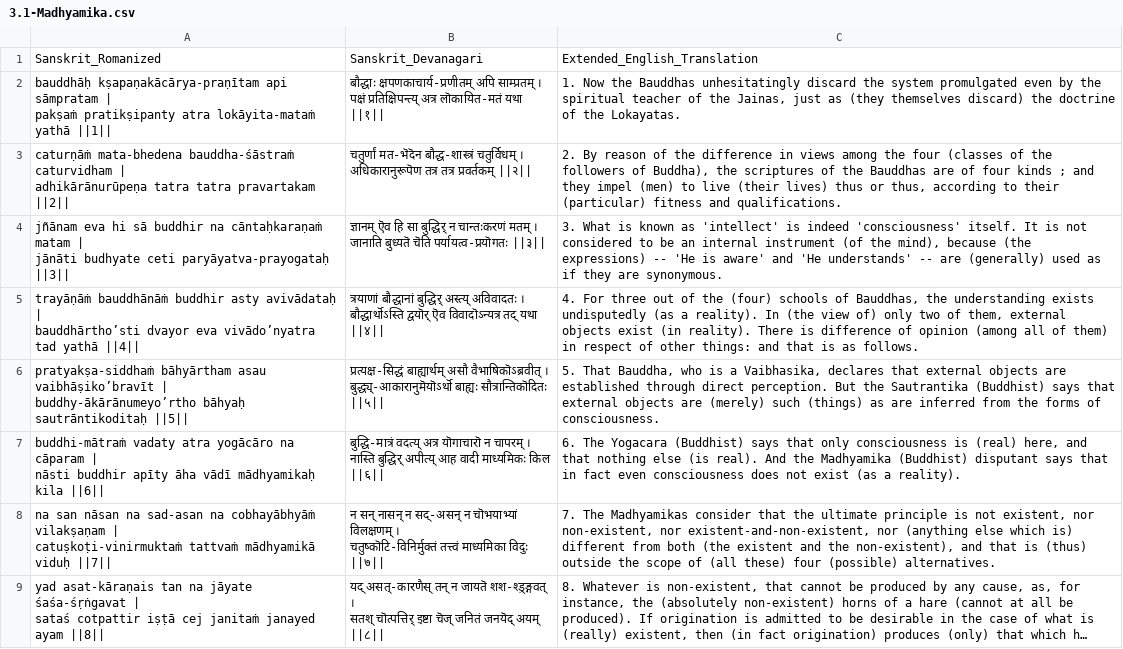
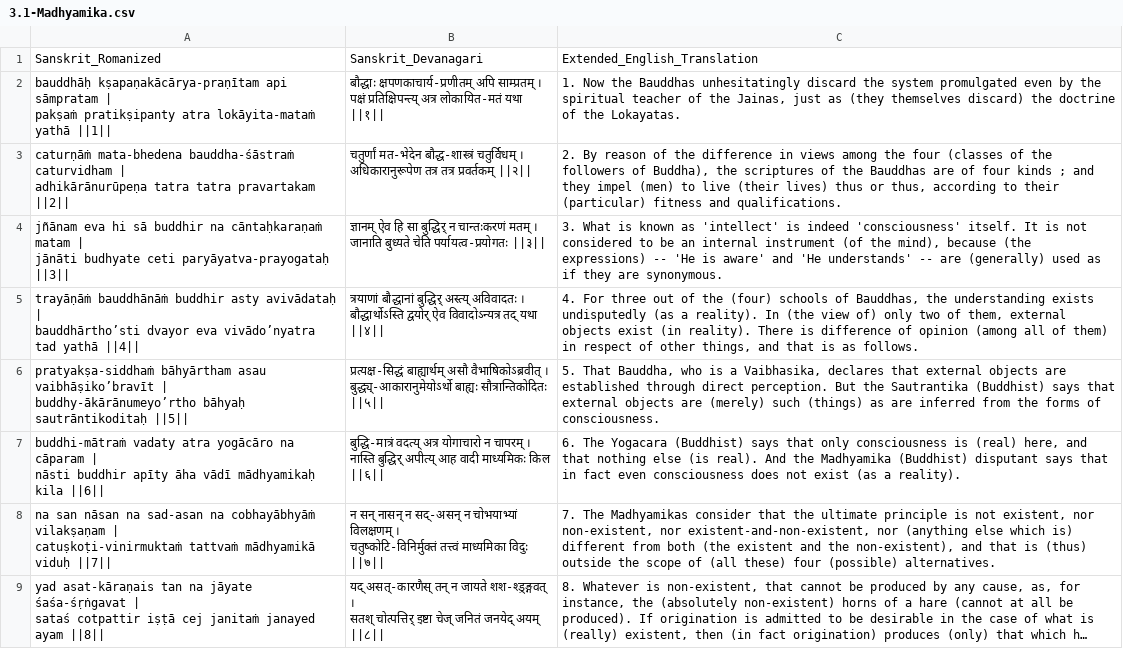
Before and after one commit to GokulNC/Sarva-Siddhanta-Sangraha, a CSV file: data/3.1-Madhyamika.csv, drawn as a sheet; only a part is shown; long unchanged cells end in …; ↵ is a line break in a cell; the diff covers the shown part only; the diff names each change by its address in the sheet, - before the commit and + after, or states it on an @@ line.

```diff
--- a/data/3.1-Madhyamika.csv
+++ b/data/3.1-Madhyamika.csv
-B2: …प्रतिक्षिपन्त्य् अत्र लॊकायित-मतं यथा ||१||
+B2: …प्रतिक्षिपन्त्य् अत्र लोकायित-मतं यथा ||१||
-B3: चतुर्णां मत-भॆदॆन बौद्ध-शास्त्रं चतुर्विधम् । ↵ अधिकारानुरूपॆण तत्र तत्र…
+B3: चतुर्णां मत-भेदेन बौद्ध-शास्त्रं चतुर्विधम् । ↵ अधिकारानुरूपेण तत्र तत्र…
-B4: ज्ञानम् ऎव हि सा बुद्धिर् न चान्तःकरणं मतम् । ↵ जानाति बुध्यतॆ चॆति पर्यायत्व-प्रयॊगतः ||३||
+B4: ज्ञानम् ऐव हि सा बुद्धिर् न चान्तःकरणं मतम् । ↵ जानाति बुध्यते चेति पर्यायत्व-प्रयोगतः ||३||
-B5: …अविवादतः । ↵ बौद्धार्थॊऽस्ति द्वयॊर् ऎव विवादॊऽन्यत्र तद् यथा…
+B5: …अविवादतः । ↵ बौद्धार्थोऽस्ति द्वयोर् ऐव विवादोऽन्यत्र तद् यथा…
-C5: …of other things: and that…
+C5: …of other things, and that…
-B6: …बाह्यार्थम् असौ वैभाषिकॊऽब्रवीत् । ↵ बुद्ध्य्-आकारानुमॆयॊऽर्थॊ बाह्यः सौत्रान्तिकॊदितः ||५||
+B6: …बाह्यार्थम् असौ वैभाषिकोऽब्रवीत् । ↵ बुद्ध्य्-आकारानुमेयोऽर्थो बाह्यः सौत्रान्तिकोदितः ||५||
-B7: …वदत्य् अत्र यॊगाचारॊ न चापरम्…
+B7: …वदत्य् अत्र योगाचारो न चापरम्…
-B8: …सद्-असन् न चॊभयाभ्यां विलक्षणम् । ↵ चतुष्कॊटि-विनिर्मुक्तं तत्त्वं माध्यमिका…
+B8: …सद्-असन् न चोभयाभ्यां विलक्षणम् । ↵ चतुष्कोटि-विनिर्मुक्तं तत्त्वं माध्यमिका…
-B9: …तन् न जायतॆ शश-श्ड़्ङ्गवत् । ↵ सतश् चॊत्पत्तिर् इष्टा चॆज् जनितं जनयॆद् अयम् ||८||
+B9: …तन् न जायते शश-श्ड़्ङ्गवत् । ↵ सतश् चोत्पत्तिर् इष्टा चेज् जनितं जनयेद् अयम् ||८||
```
Also changed, not shown: 8 edited cells elsewhere in this file, data/1-Lokayata.csv, data/2-Arhata.csv, 4 other files.
